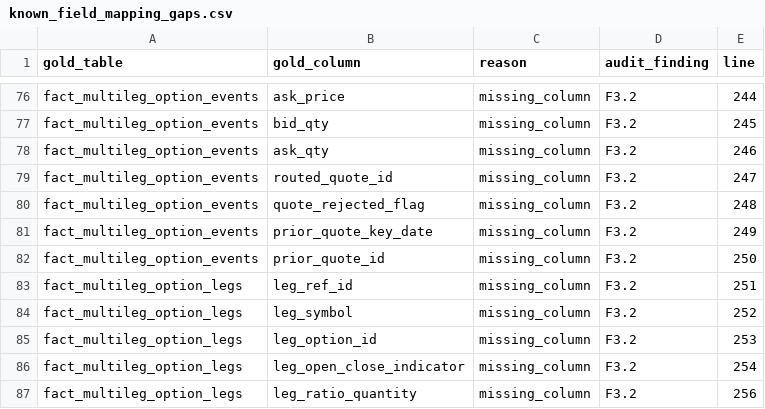
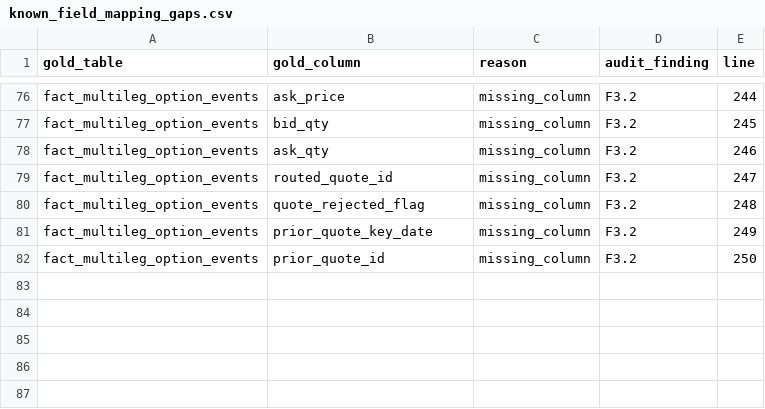
Before and after one commit to jamezycesar-collab/cat-data-model, a CSV file: guardrails/known_field_mapping_gaps.csv, drawn as a sheet; only a part is shown, gaps mark what is left out.

Commit message:
Tier 17.3: F3.2 closure sub-tier 3 - fact_multileg_option_legs columns (#21)
Third sub-tier of WS2 F3.2 follow-on.

Adds 3 new columns + renames 2 legacy columns on
gold.fact_multileg_option_legs across all three dialects
(Delta, Hive, Fabric Warehouse - multileg Gold has no Fabric
Lakehouse variant).

Added columns (CAT IM v4.1.0r15 section 5.2.1 row 32 legs sub-table):
  - leg_ref_id     STRING/VARCHAR(64)  row 32.n.1 legRefID
  - leg_symbol     STRING/VARCHAR(14)  row 32.n.2 symbol of stock leg
  - leg_option_id  STRING/VARCHAR(22)  row 32.n.3 optionID OSI symbol

Renamed columns to canonical spec names:
  - leg_open_close -> leg_open_close_indicator  (row 32.n.4 openCloseIndicator)
  - leg_ratio      -> leg_ratio_quantity        (row 32.n.6 legRatioQuantity)

The view gold.vw_multileg_option_lifecycle (in the same files)
was updated to reference the renamed columns and added the 3
new leg columns to its SELECT list.

PDF spot-check confirmed all 6 leg fields (including the existing
leg_side at row 32.n.5) on PDF page 289 in MLNO section 5.2.1.

Allowlist:
  known_field_mapping_gaps.csv: 86 -> 81 rows (-5)
  F3.2 remaining: 81 (was 86)
  F3.1 phantom-table: 0 (unchanged, cleared in Tier 13-16)

All 8 guardrails pass.

```diff
--- a/guardrails/known_field_mapping_gaps.csv
+++ b/guardrails/known_field_mapping_gaps.csv
@@ -82,6 +82 @@ fact_multileg_option_events,prior_quote_key_date,missing_column,F3.2,249
 fact_multileg_option_events,prior_quote_id,missing_column,F3.2,250
-fact_multileg_option_legs,leg_ref_id,missing_column,F3.2,251
-fact_multileg_option_legs,leg_symbol,missing_column,F3.2,252
-fact_multileg_option_legs,leg_option_id,missing_column,F3.2,253
-fact_multileg_option_legs,leg_open_close_indicator,missing_column,F3.2,254
-fact_multileg_option_legs,leg_ratio_quantity,missing_column,F3.2,256
```
Also changed, not shown: 4 other files.
